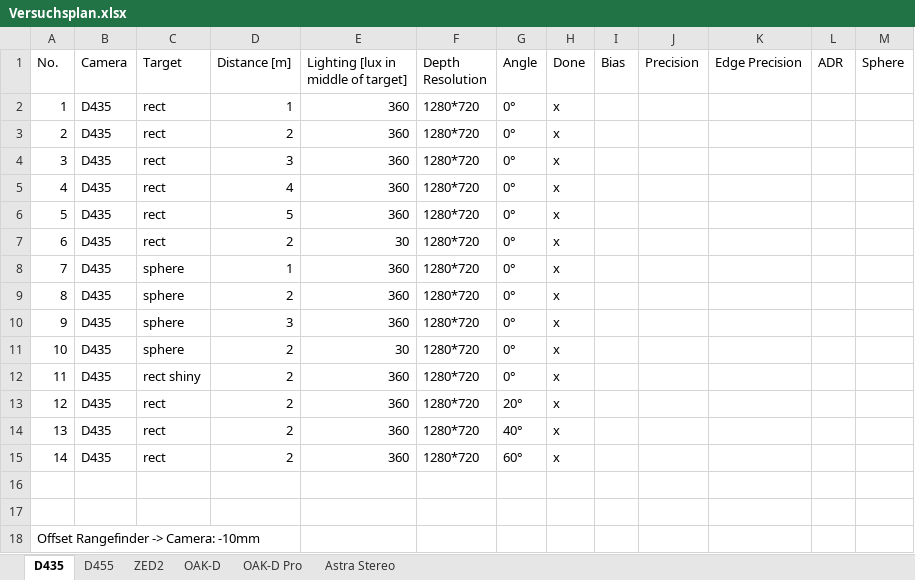
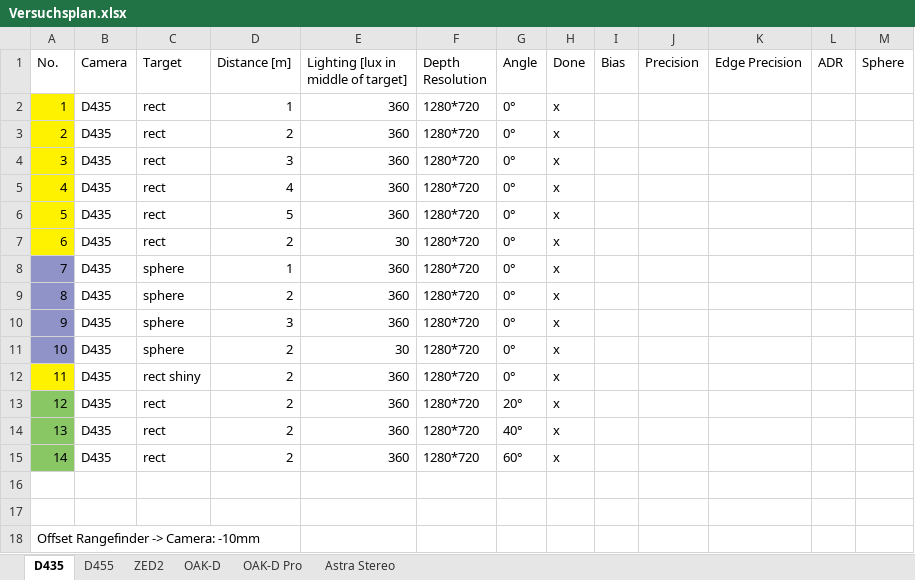
Before and after one commit to mfheinemann/paper_camera_comparison, an Excel workbook: evaluation/Versuchsplan.xlsx, sheet D435, drawn as a sheet; values as stored, in another font and other column widths than the file's, no borders; the diff names each change by its address in the sheet, - before the commit and + after, or states it on an @@ line.

Commit message:
update for automated evaluation (in progress)

```diff
--- a/evaluation/Versuchsplan.xlsx (sheet D435)
+++ b/evaluation/Versuchsplan.xlsx (sheet D435)
-A2:A7 fill: none
+A2:A7 fill: #FFF200
-A8:A11 fill: none
+A8:A11 fill: #8F93C7
-A12 fill: none
+A12 fill: #FFF200
-A13:A15 fill: none
+A13:A15 fill: #89C765
```
Also changed, not shown: 7 other files.
